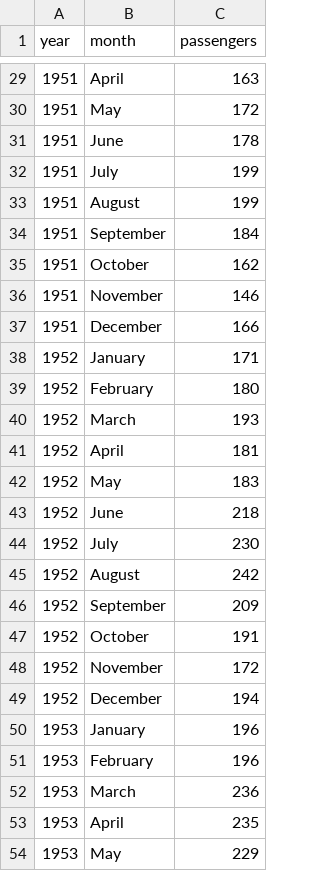
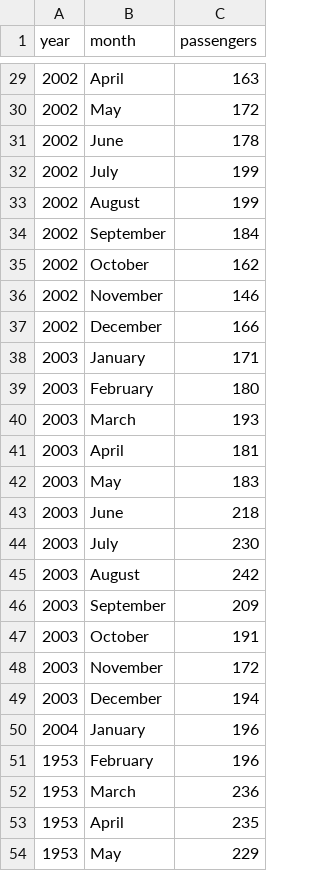
Before and after one commit to weaponxcel/metadata, a CSV file: aaa.csv, drawn as a sheet; only a part is shown, gaps mark what is left out; the diff covers the shown part only.

```diff
--- a/aaa.csv
+++ b/aaa.csv
@@ -29,23 +29,23 @@ year,month,passengers
-1951,April,163
-1951,May,172
-1951,June,178
-1951,July,199
-1951,August,199
-1951,September,184
-1951,October,162
-1951,November,146
-1951,December,166
-1952,January,171
-1952,February,180
-1952,March,193
-1952,April,181
-1952,May,183
-1952,June,218
-1952,July,230
-1952,August,242
-1952,September,209
-1952,October,191
-1952,November,172
-1952,December,194
-1953,January,196
+2002,April,163
+2002,May,172
+2002,June,178
+2002,July,199
+2002,August,199
+2002,September,184
+2002,October,162
+2002,November,146
+2002,December,166
+2003,January,171
+2003,February,180
+2003,March,193
+2003,April,181
+2003,May,183
+2003,June,218
+2003,July,230
+2003,August,242
+2003,September,209
+2003,October,191
+2003,November,172
+2003,December,194
+2004,January,196
 1953,February,196
```
Also changed, not shown: 27 edited cells elsewhere in this file.
